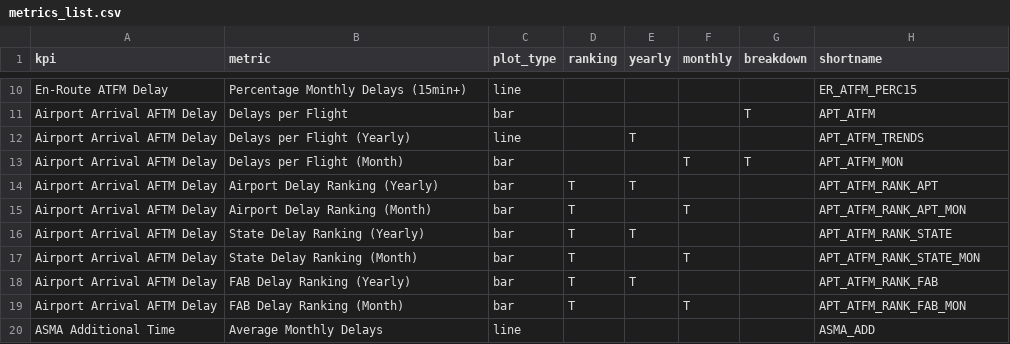
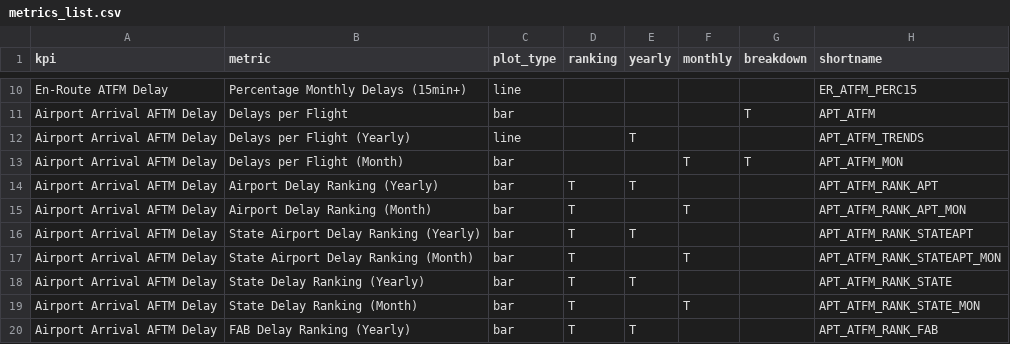
Before and after one commit to derryleng/IATA_Capacity_Study, a CSV file: metrics_list.csv, drawn as a sheet; only a part is shown, gaps mark what is left out; the shorter side is filled out with more unchanged rows.

Commit message:
v3.3
1. Added additional APT AFTM rankings.
2. Grouped states and FABs in APT ATFM selection options.
2. Completed ER vs APT ATFM KPI.
3. Minor corrections.

```diff
--- a/metrics_list.csv
+++ b/metrics_list.csv
@@ -15,2 +15,4 @@ Airport Arrival AFTM Delay,Airport Delay Ranking (Yearly),bar,T,T,,,APT_ATFM_RAN
 Airport Arrival AFTM Delay,Airport Delay Ranking (Month),bar,T,,T,,APT_ATFM_RANK_APT_MON
+Airport Arrival AFTM Delay,State Airport Delay Ranking (Yearly),bar,T,T,,,APT_ATFM_RANK_STATEAPT
+Airport Arrival AFTM Delay,State Airport Delay Ranking (Month),bar,T,,T,,APT_ATFM_RANK_STATEAPT_MON
 Airport Arrival AFTM Delay,State Delay Ranking (Yearly),bar,T,T,,,APT_ATFM_RANK_STATE
```
Also changed, not shown: 6 other files.
